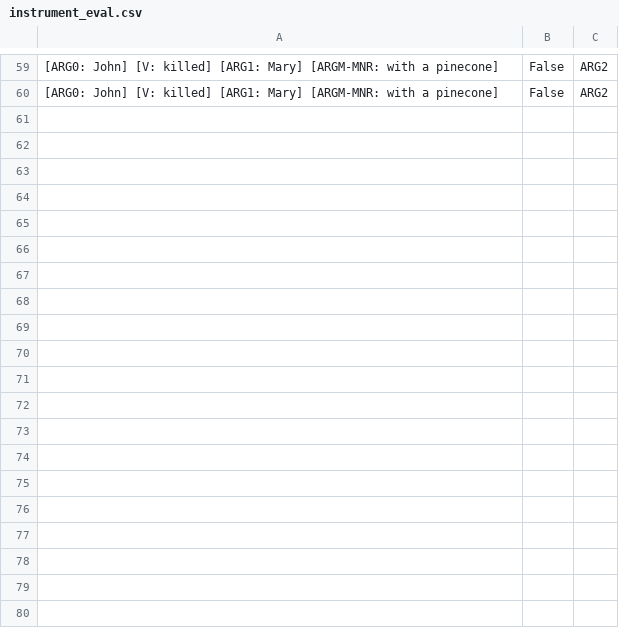
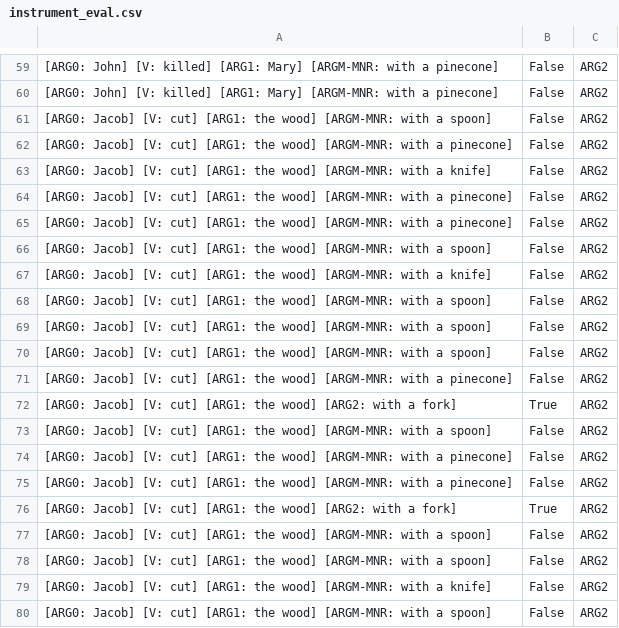
Before and after one commit to surferfelix/AllenNLP_Challenge, a CSV file: output/instrument_eval.csv, drawn as a sheet; only a part is shown, gaps mark what is left out; the diff covers the shown part only.

```diff
--- a/output/instrument_eval.csv
+++ b/output/instrument_eval.csv
@@ -60 +60,21 @@
 [ARG0: John] [V: killed] [ARG1: Mary] [ARGM-MNR: with a pinecone],False, ARG2
+[ARG0: Jacob] [V: cut] [ARG1: the wood] [ARGM-MNR: with a spoon],False, ARG2
+[ARG0: Jacob] [V: cut] [ARG1: the wood] [ARGM-MNR: with a pinecone],False, ARG2
+[ARG0: Jacob] [V: cut] [ARG1: the wood] [ARGM-MNR: with a knife],False, ARG2
+[ARG0: Jacob] [V: cut] [ARG1: the wood] [ARGM-MNR: with a pinecone],False, ARG2
+[ARG0: Jacob] [V: cut] [ARG1: the wood] [ARGM-MNR: with a pinecone],False, ARG2
+[ARG0: Jacob] [V: cut] [ARG1: the wood] [ARGM-MNR: with a spoon],False, ARG2
+[ARG0: Jacob] [V: cut] [ARG1: the wood] [ARGM-MNR: with a knife],False, ARG2
+[ARG0: Jacob] [V: cut] [ARG1: the wood] [ARGM-MNR: with a spoon],False, ARG2
+[ARG0: Jacob] [V: cut] [ARG1: the wood] [ARGM-MNR: with a spoon],False, ARG2
+[ARG0: Jacob] [V: cut] [ARG1: the wood] [ARGM-MNR: with a spoon],False, ARG2
+[ARG0: Jacob] [V: cut] [ARG1: the wood] [ARGM-MNR: with a pinecone],False, ARG2
+[ARG0: Jacob] [V: cut] [ARG1: the wood] [ARG2: with a fork],True, ARG2
+[ARG0: Jacob] [V: cut] [ARG1: the wood] [ARGM-MNR: with a spoon],False, ARG2
+[ARG0: Jacob] [V: cut] [ARG1: the wood] [ARGM-MNR: with a pinecone],False, ARG2
+[ARG0: Jacob] [V: cut] [ARG1: the wood] [ARGM-MNR: with a pinecone],False, ARG2
+[ARG0: Jacob] [V: cut] [ARG1: the wood] [ARG2: with a fork],True, ARG2
+[ARG0: Jacob] [V: cut] [ARG1: the wood] [ARGM-MNR: with a spoon],False, ARG2
+[ARG0: Jacob] [V: cut] [ARG1: the wood] [ARGM-MNR: with a spoon],False, ARG2
+[ARG0: Jacob] [V: cut] [ARG1: the wood] [ARGM-MNR: with a knife],False, ARG2
+[ARG0: Jacob] [V: cut] [ARG1: the wood] [ARGM-MNR: with a spoon],False, ARG2
```
Also changed, not shown: 40 added rows elsewhere in this file, output/atypical_eval.csv, output/name_eval.csv, 10 other files.
